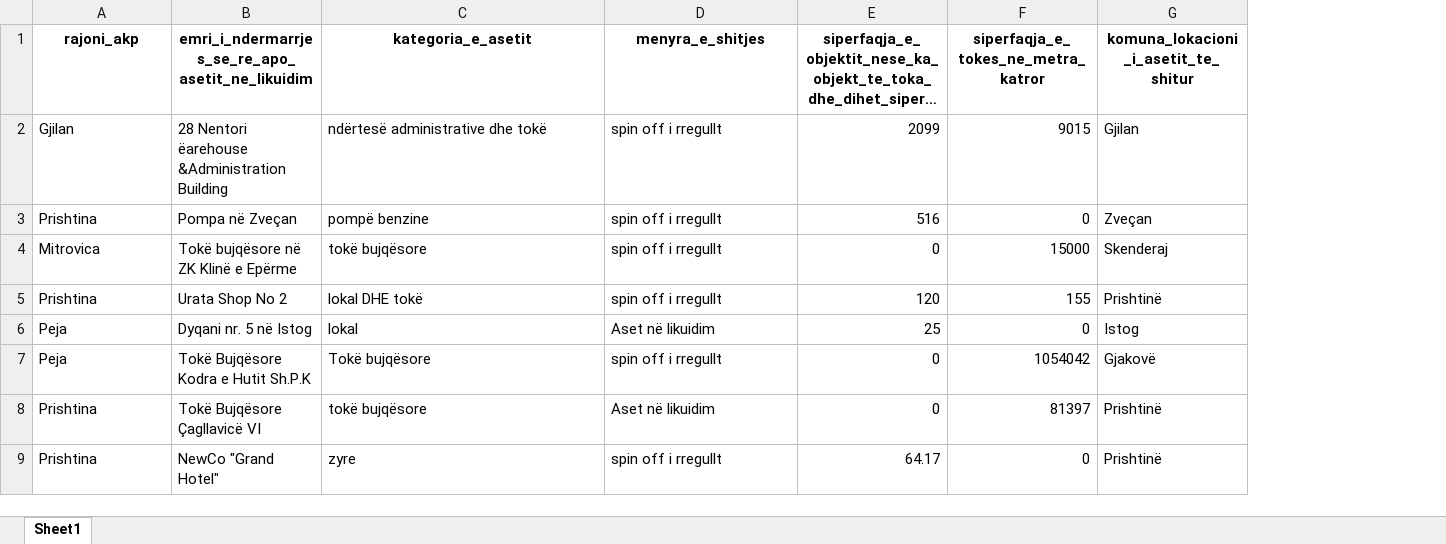
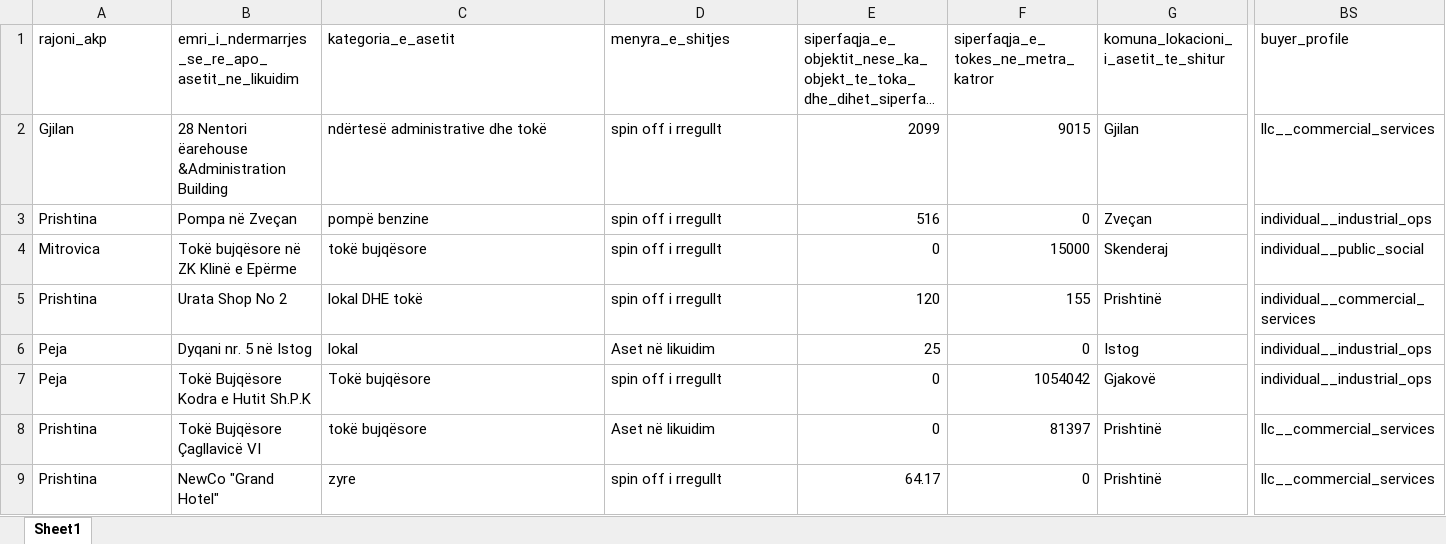
Before and after one commit to shefketbylykbashi/machineLearning-2026-Gr12, an Excel workbook: data/processed/property_buyer/train_dataset_v1.0.xlsx, sheet Sheet1, drawn as a sheet; only a part is shown, gaps mark what is left out; long unchanged cells end in …; values as stored, in another font and other column widths than the file's, no borders; the diff covers the shown part only; the diff names each change by its address in the sheet, - before the commit and + after, or states it on an @@ line.

Commit message:
added profile column

```diff
--- a/data/processed/property_buyer/train_dataset_v1.0.xlsx (sheet Sheet1)
+++ b/data/processed/property_buyer/train_dataset_v1.0.xlsx (sheet Sheet1)
+column BS (buyer_profile), rows 2-9: llc__commercial_services | individual__industrial_ops | individual__public_social | individual__commercial_services | individual__industrial_ops | individual__industrial_ops | llc__commercial_services | llc__commercial_services
@@ A1:G1 bold: on → off, alignment: center → left @@
```
Also changed, not shown: cell formats elsewhere in this sheet, data/processed/property_buyer/test_dataset_v1.0.xlsx, 6 other files.
